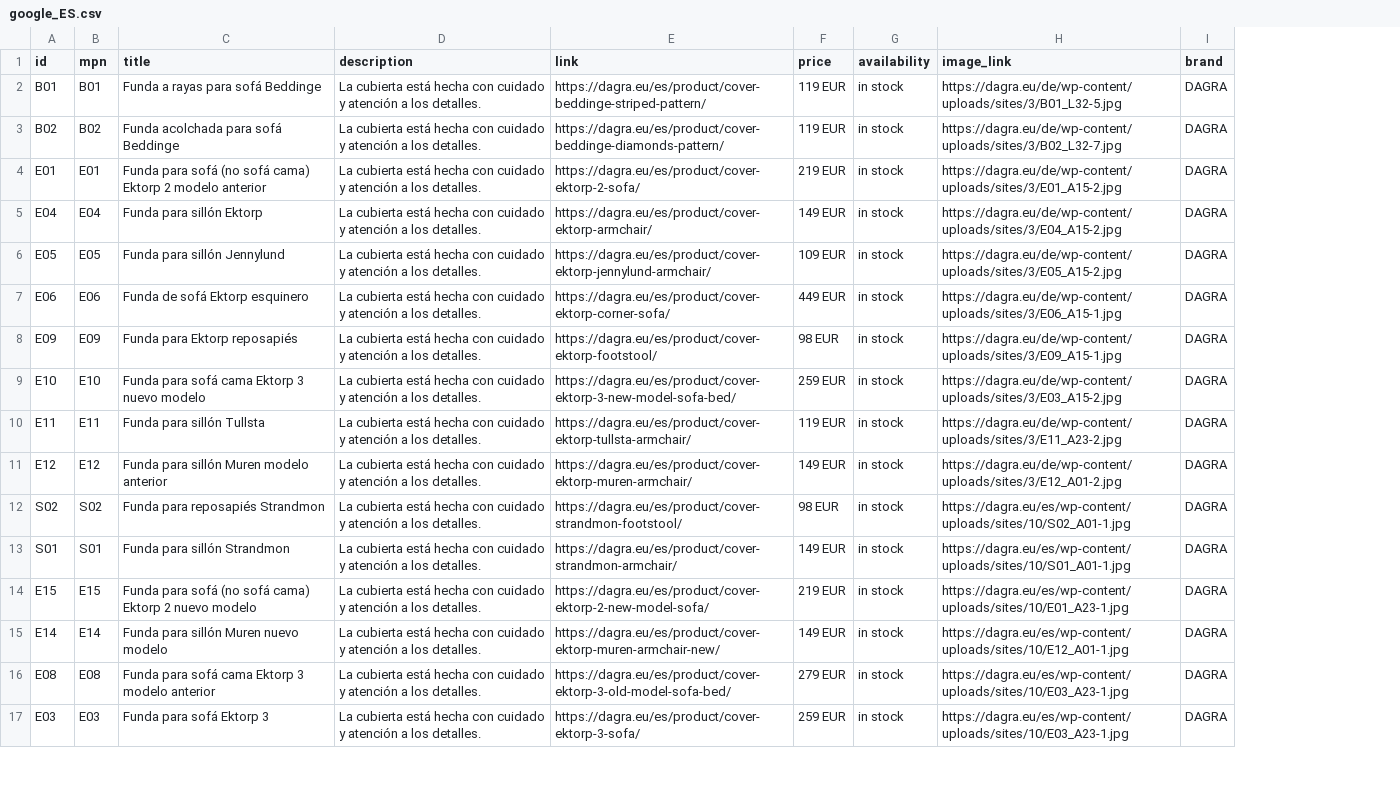
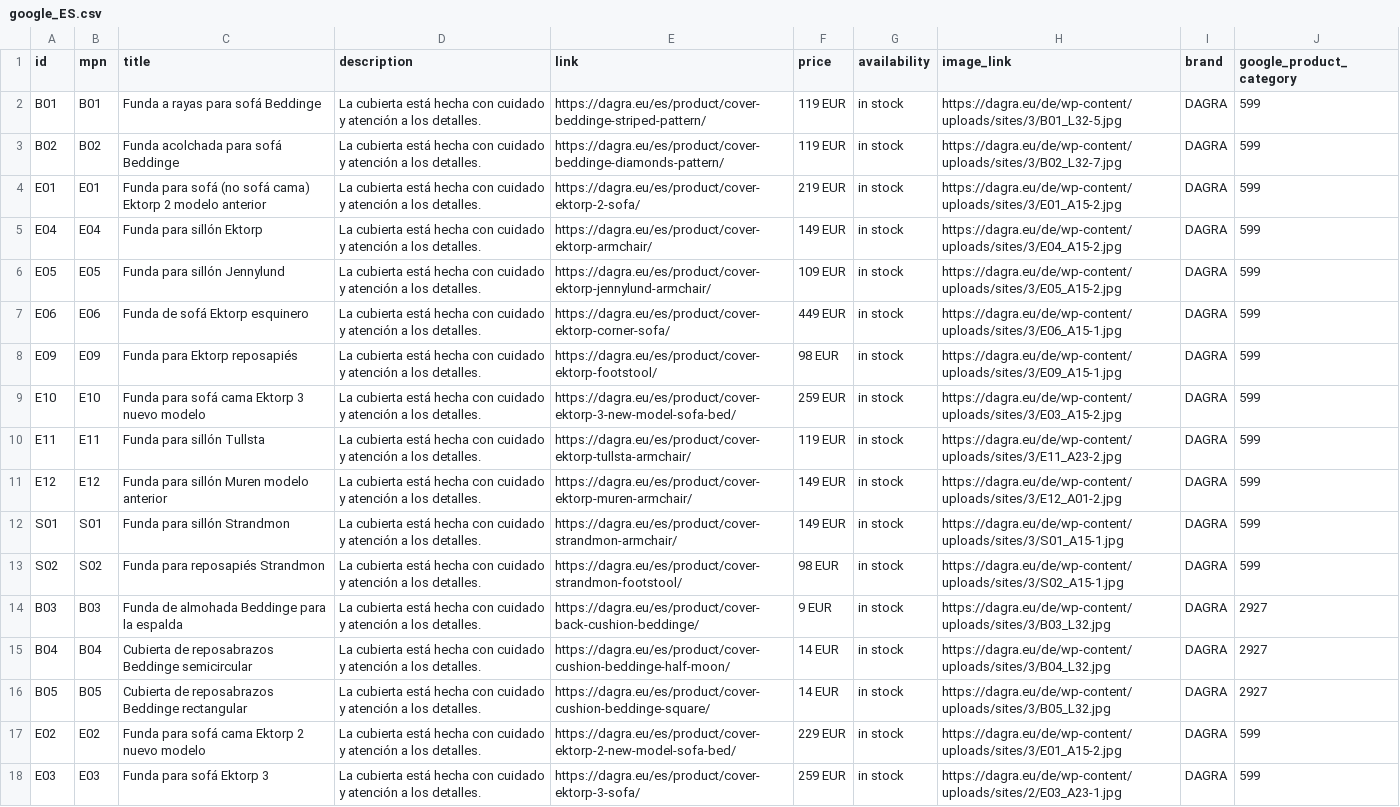
Before and after one commit to DAGRAEU/ProductFeed, a CSV file: google_ES.csv, drawn as a sheet; only a part is shown; addresses are those after the commit; the diff covers the shown part only; the diff names each change by its address in the sheet, - before the commit and + after, or states it on an @@ line.

Commit message:
2023-09-29T14:25:41.118Z

```diff
--- a/google_ES.csv
+++ b/google_ES.csv
+column J (google_product_category), rows 2-11: all 599; rows 13-18: 599 | 2927 | 2927 | 2927 | 599 | 599
+row 12: S01 | S01 | Funda para sillón Strandmon | La cubierta está hecha con cuidado y atención a los detalles. | https://dagra.eu/es/product/cover-strandmon-armchair/ | 149 EUR | in stock | https://dagra.eu/de/wp-content/uploads/sites/3/S01_A15-1.jpg | DAGRA | 599
-H13 (image_link): https://dagra.eu/es/wp-content/uploads/sites/10/S02_A01-1.jpg
+H13 (image_link): https://dagra.eu/de/wp-content/uploads/sites/3/S02_A15-1.jpg
-A14 (id): S01
+A14 (id): B03
-B14 (mpn): S01
+B14 (mpn): B03
-C14 (title): Funda para sillón Strandmon
+C14 (title): Funda de almohada Beddinge para la espalda
-E14 (link): https://dagra.eu/es/product/cover-strandmon-armchair/
+E14 (link): https://dagra.eu/es/product/cover-back-cushion-beddinge/
-F14 (price): 149 EUR
+F14 (price): 9 EUR
-H14 (image_link): https://dagra.eu/es/wp-content/uploads/sites/10/S01_A01-1.jpg
+H14 (image_link): https://dagra.eu/de/wp-content/uploads/sites/3/B03_L32.jpg
-A15 (id): E15
+A15 (id): B04
-B15 (mpn): E15
+B15 (mpn): B04
-C15 (title): Funda para sofá (no sofá cama) Ektorp 2 nuevo modelo
+C15 (title): Cubierta de reposabrazos Beddinge semicircular
-E15 (link): https://dagra.eu/es/product/cover-ektorp-2-new-model-sofa/
+E15 (link): https://dagra.eu/es/product/cover-cushion-beddinge-half-moon/
-F15 (price): 219 EUR
+F15 (price): 14 EUR
-H15 (image_link): https://dagra.eu/es/wp-content/uploads/sites/10/E01_A23-1.jpg
+H15 (image_link): https://dagra.eu/de/wp-content/uploads/sites/3/B04_L32.jpg
-A16 (id): E14
+A16 (id): B05
-B16 (mpn): E14
+B16 (mpn): B05
-C16 (title): Funda para sillón Muren nuevo modelo
+C16 (title): Cubierta de reposabrazos Beddinge rectangular
-E16 (link): https://dagra.eu/es/product/cover-ektorp-muren-armchair-new/
+E16 (link): https://dagra.eu/es/product/cover-cushion-beddinge-square/
-F16 (price): 149 EUR
+F16 (price): 14 EUR
-H16 (image_link): https://dagra.eu/es/wp-content/uploads/sites/10/E12_A01-1.jpg
+H16 (image_link): https://dagra.eu/de/wp-content/uploads/sites/3/B05_L32.jpg
-A17 (id): E08
+A17 (id): E02
-B17 (mpn): E08
+B17 (mpn): E02
-C17 (title): Funda para sofá cama Ektorp 3 modelo anterior
+C17 (title): Funda para sofá cama Ektorp 2 nuevo modelo
-E17 (link): https://dagra.eu/es/product/cover-ektorp-3-old-model-sofa-bed/
+E17 (link): https://dagra.eu/es/product/cover-ektorp-2-new-model-sofa-bed/
-F17 (price): 279 EUR
+F17 (price): 229 EUR
-H17 (image_link): https://dagra.eu/es/wp-content/uploads/sites/10/E03_A23-1.jpg
+H17 (image_link): https://dagra.eu/de/wp-content/uploads/sites/3/E01_A15-2.jpg
-H18 (image_link): https://dagra.eu/es/wp-content/uploads/sites/10/E03_A23-1.jpg
+H18 (image_link): https://dagra.eu/de/wp-content/uploads/sites/2/E03_A23-1.jpg
```
Also changed, not shown: 1 removed row and 19 edited cells elsewhere in this file.
